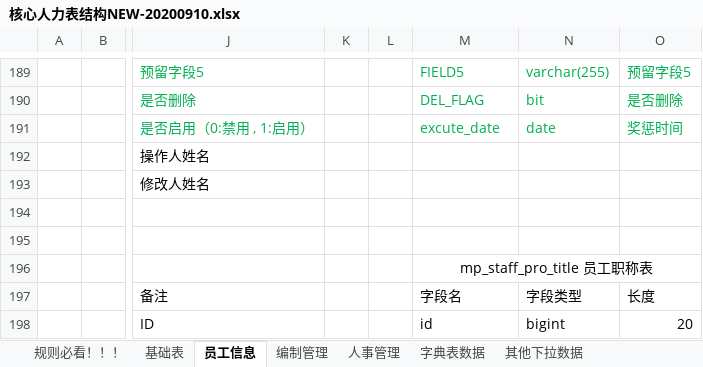
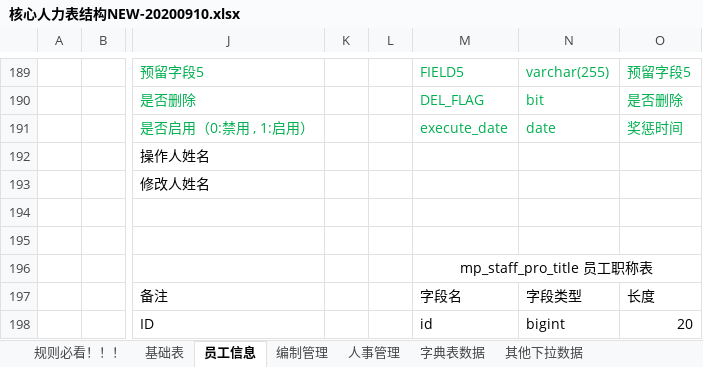
Before and after one commit to cp-hi/herdao_manpower, an Excel workbook: doc/核心人力表结构NEW-20200910.xlsx, sheet 员工信息, drawn as a sheet; only a part is shown, gaps mark what is left out; values as stored, in another font and other column widths than the file's, no borders; the diff names each change by its address in the sheet, - before the commit and + after, or states it on an @@ line.

```diff
--- a/doc/核心人力表结构NEW-20200910.xlsx (sheet 员工信息)
+++ b/doc/核心人力表结构NEW-20200910.xlsx (sheet 员工信息)
-M191: excute_date
+M191: execute_date
```
Also changed, not shown: 3 other files.
